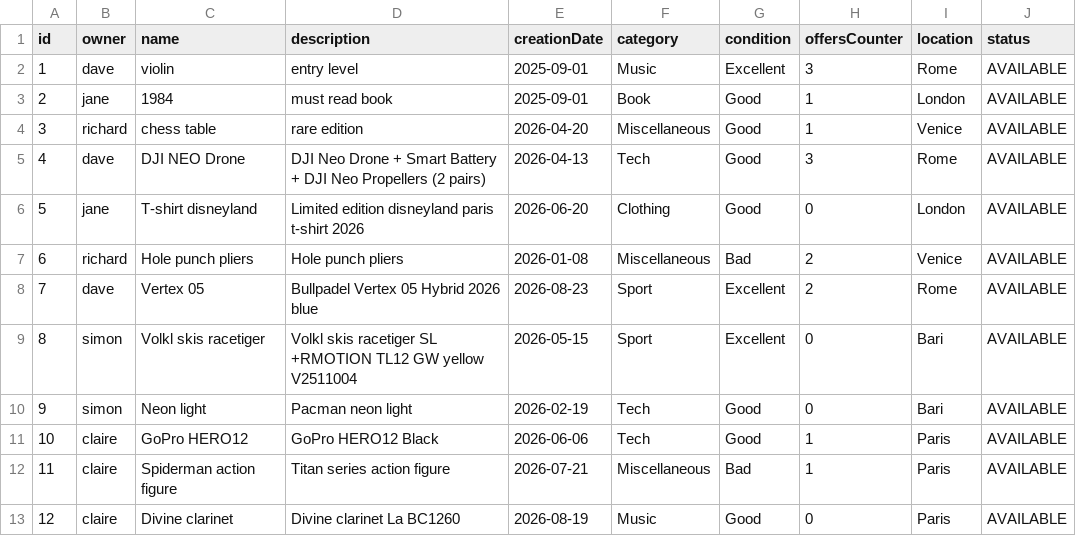
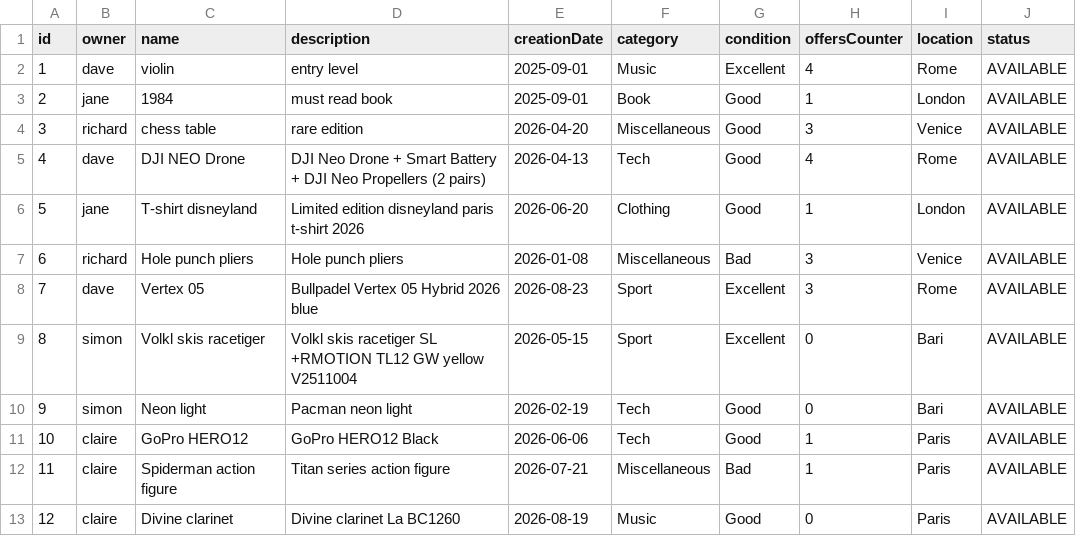
Before and after one commit to davideila/Decluttify, a CSV file: src/main/resources/it/uniroma2/ispw/decluttify/persistence/items.csv, drawn as a sheet.

```diff
--- a/src/main/resources/it/uniroma2/ispw/decluttify/persistence/items.csv
+++ b/src/main/resources/it/uniroma2/ispw/decluttify/persistence/items.csv
@@ -1,9 +1,9 @@
 id;owner;name;description;creationDate;category;condition;offersCounter;location;status
-1;dave;violin;entry level;2025-09-01;Music;Excellent;3;Rome;AVAILABLE
+1;dave;violin;entry level;2025-09-01;Music;Excellent;4;Rome;AVAILABLE
 2;jane;1984;must read book;2025-09-01;Book;Good;1;London;AVAILABLE
-3;richard;chess table;rare edition;2026-04-20;Miscellaneous;Good;1;Venice;AVAILABLE
-4;dave;DJI NEO Drone;DJI Neo Drone + Smart Battery + DJI Neo Propellers (2 pairs);2026-04-13;Tech;Good;3;Rome;AVAILABLE
-5;jane;T-shirt disneyland;Limited edition disneyland paris t-shirt 2026;2026-06-20;Clothing;Good;0;London;AVAILABLE
-6;richard;Hole punch pliers;Hole punch pliers;2026-01-08;Miscellaneous;Bad;2;Venice;AVAILABLE
-7;dave;Vertex 05;Bullpadel Vertex 05 Hybrid 2026 blue;2026-08-23;Sport;Excellent;2;Rome;AVAILABLE
+3;richard;chess table;rare edition;2026-04-20;Miscellaneous;Good;3;Venice;AVAILABLE
+4;dave;DJI NEO Drone;DJI Neo Drone + Smart Battery + DJI Neo Propellers (2 pairs);2026-04-13;Tech;Good;4;Rome;AVAILABLE
+5;jane;T-shirt disneyland;Limited edition disneyland paris t-shirt 2026;2026-06-20;Clothing;Good;1;London;AVAILABLE
+6;richard;Hole punch pliers;Hole punch pliers;2026-01-08;Miscellaneous;Bad;3;Venice;AVAILABLE
+7;dave;Vertex 05;Bullpadel Vertex 05 Hybrid 2026 blue;2026-08-23;Sport;Excellent;3;Rome;AVAILABLE
 8;simon;Volkl skis racetiger;Volkl skis racetiger SL +RMOTION TL12 GW yellow V2511004;2026-05-15;Sport;Excellent;0;Bari;AVAILABLE
```
Also changed, not shown: src/main/resources/it/uniroma2/ispw/decluttify/persistence/notifications.csv, src/main/resources/it/uniroma2/ispw/decluttify/persistence/offers.csv, 53 other files.
